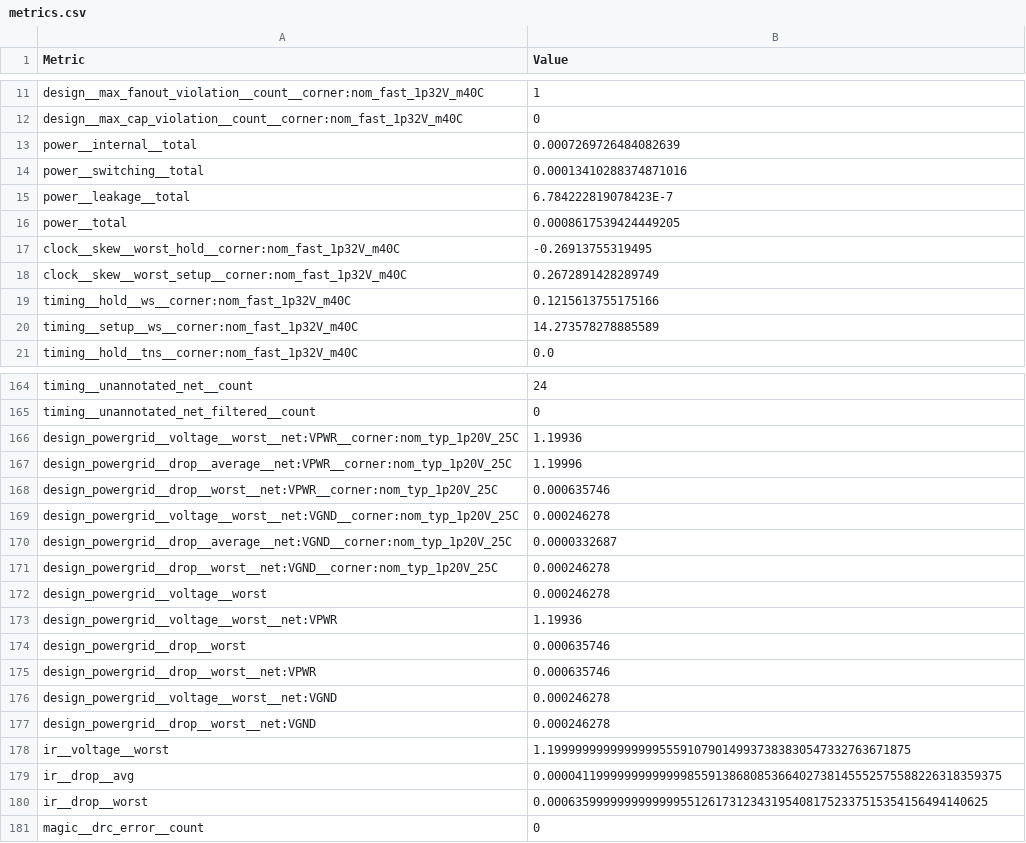
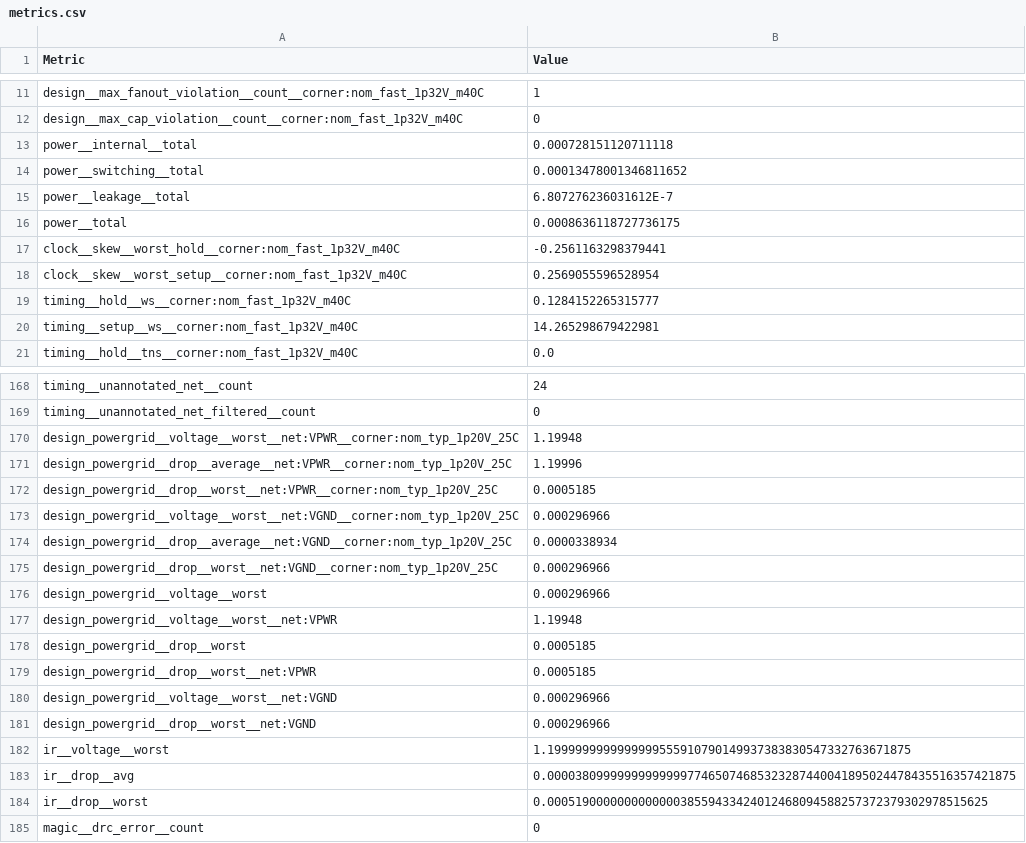
Before and after one commit to TinyTapeout/tinytapeout-ihp-26b, a CSV file: projects/tt_um_deploy_timer/stats/metrics.csv, drawn as a sheet; only a part is shown, gaps mark what is left out; the diff covers the shown part only.

```diff
--- a/projects/tt_um_deploy_timer/stats/metrics.csv
+++ b/projects/tt_um_deploy_timer/stats/metrics.csv
@@ -12,10 +12,10 @@ design__max_fanout_violation__count__corner:nom_fast_1p32V_m40C,1
 design__max_cap_violation__count__corner:nom_fast_1p32V_m40C,0
-power__internal__total,0.0007269726484082639
-power__switching__total,0.00013410288374871016
-power__leakage__total,6.784222819078423E-7
-power__total,0.0008617539424449205
-clock__skew__worst_hold__corner:nom_fast_1p32V_m40C,-0.26913755319495
-clock__skew__worst_setup__corner:nom_fast_1p32V_m40C,0.2672891428289749
-timing__hold__ws__corner:nom_fast_1p32V_m40C,0.1215613755175166
-timing__setup__ws__corner:nom_fast_1p32V_m40C,14.273578278885589
+power__internal__total,0.000728151120711118
+power__switching__total,0.00013478001346811652
+power__leakage__total,6.807276236031612E-7
+power__total,0.0008636118727736175
+clock__skew__worst_hold__corner:nom_fast_1p32V_m40C,-0.2561163298379441
+clock__skew__worst_setup__corner:nom_fast_1p32V_m40C,0.2569055596528954
+timing__hold__ws__corner:nom_fast_1p32V_m40C,0.1284152265315777
+timing__setup__ws__corner:nom_fast_1p32V_m40C,14.265298679422981
 timing__hold__tns__corner:nom_fast_1p32V_m40C,0.0
@@ -165,17 +169,17 @@ timing__unannotated_net__count,24
 timing__unannotated_net_filtered__count,0
-design_powergrid__voltage__worst__net:VPWR__corner:nom_typ_1p20V_25C,1.19936
+design_powergrid__voltage__worst__net:VPWR__corner:nom_typ_1p20V_25C,1.19948
 design_powergrid__drop__average__net:VPWR__corner:nom_typ_1p20V_25C,1.19996
-design_powergrid__drop__worst__net:VPWR__corner:nom_typ_1p20V_25C,0.000635746
-design_powergrid__voltage__worst__net:VGND__corner:nom_typ_1p20V_25C,0.000246278
-design_powergrid__drop__average__net:VGND__corner:nom_typ_1p20V_25C,0.0000332687
-design_powergrid__drop__worst__net:VGND__corner:nom_typ_1p20V_25C,0.000246278
-design_powergrid__voltage__worst,0.000246278
-design_powergrid__voltage__worst__net:VPWR,1.19936
-design_powergrid__drop__worst,0.000635746
-design_powergrid__drop__worst__net:VPWR,0.000635746
-design_powergrid__voltage__worst__net:VGND,0.000246278
-design_powergrid__drop__worst__net:VGND,0.000246278
+design_powergrid__drop__worst__net:VPWR__corner:nom_typ_1p20V_25C,0.0005185
+design_powergrid__voltage__worst__net:VGND__corner:nom_typ_1p20V_25C,0.000296966
+design_powergrid__drop__average__net:VGND__corner:nom_typ_1p20V_25C,0.0000338934
+design_powergrid__drop__worst__net:VGND__corner:nom_typ_1p20V_25C,0.000296966
+design_powergrid__voltage__worst,0.000296966
+design_powergrid__voltage__worst__net:VPWR,1.19948
+design_powergrid__drop__worst,0.0005185
+design_powergrid__drop__worst__net:VPWR,0.0005185
+design_powergrid__voltage__worst__net:VGND,0.000296966
+design_powergrid__drop__worst__net:VGND,0.000296966
 ir__voltage__worst,1.1999999999999999555910790149937383830547332763671875
-ir__drop__avg,0.00004119999999999999855913868085366402738145552575588226318359375
-ir__drop__worst,0.000635999999999999955126173123431954081752337515354156494140625
+ir__drop__avg,0.0000380999999999999977465074685323287440041895024478435516357421875
+ir__drop__worst,0.000519000000000000038559433424012468094588257372379302978515625
 magic__drc_error__count,0
```
Also changed, not shown: 4 added rows and 52 edited cells elsewhere in this file, 5 other files.
